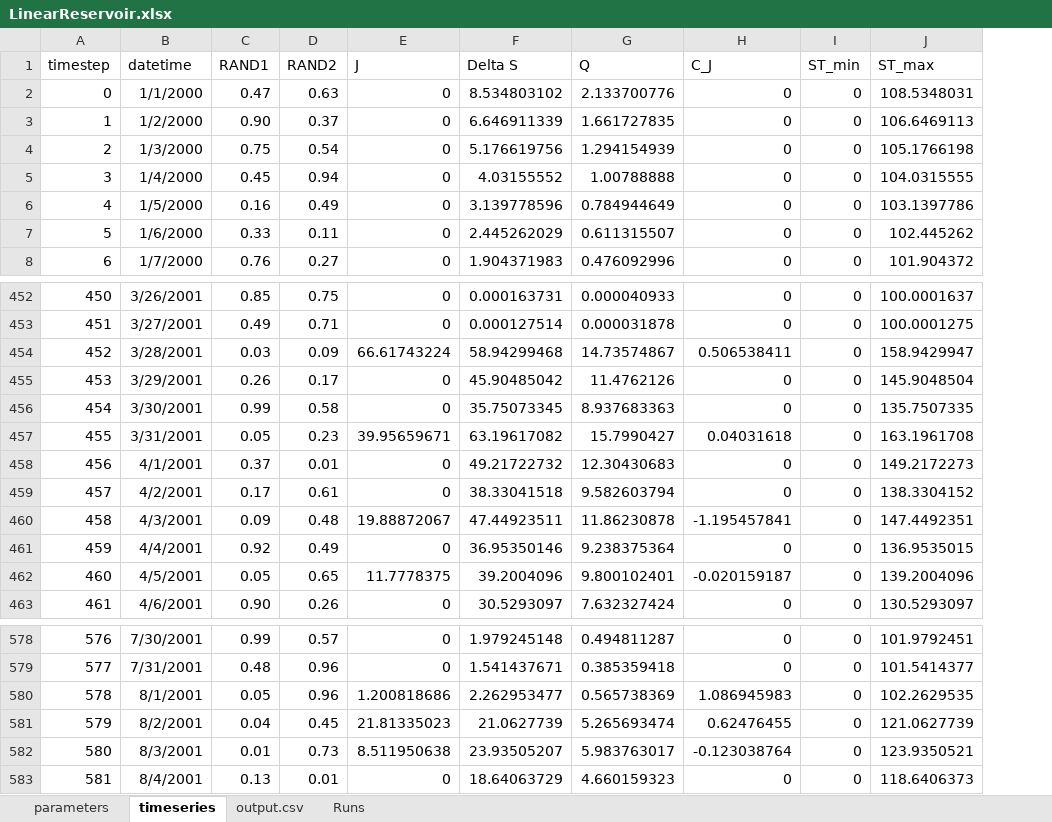
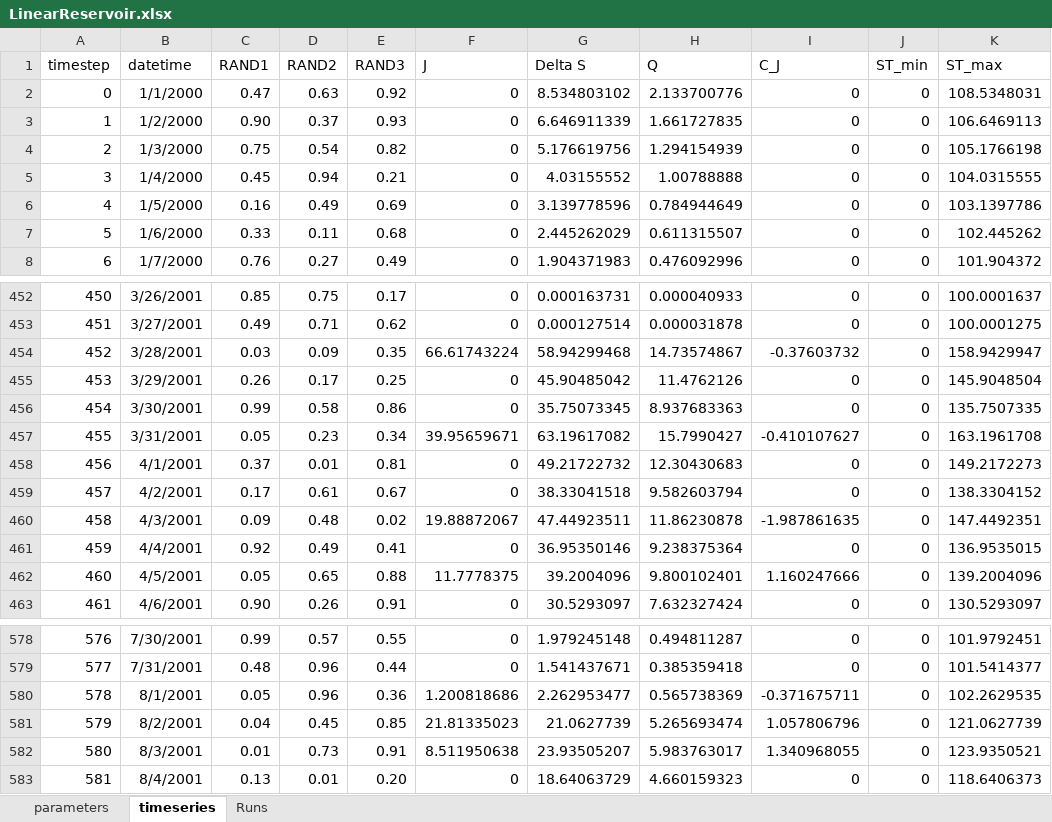
Before and after one commit to charman2/rsas, an Excel workbook: examples/LinearReservoir.xlsx, sheet timeseries, drawn as a sheet; only a part is shown, gaps mark what is left out; values as stored, in another font and other column widths than the file's, no borders; addresses are those after the commit; the diff covers the shown part only; the diff names each change by its address in the sheet, - before the commit and + after, or states it on an @@ line.

```diff
--- a/examples/LinearReservoir.xlsx (sheet timeseries)
+++ b/examples/LinearReservoir.xlsx (sheet timeseries)
-sheet tab: output.csv
+column E (RAND3), rows 2-8: 0.92 | 0.93 | 0.82 | 0.21 | 0.69 | 0.68 | 0.49; rows 452-463: 0.17 | 0.62 | 0.35 | 0.25 | 0.86 | 0.34 | 0.81 | 0.67 | 0.02 | 0.41 | 0.88 | 0.91; rows 578-583: 0.55 | 0.44 | 0.36 | 0.85 | 0.91 | 0.20
-I454 (C_J): 0.506538411
+I454 (C_J): -0.37603732
-I457 (C_J): 0.04031618
+I457 (C_J): -0.410107627
-I460 (C_J): -1.195457841
+I460 (C_J): -1.987861635
-I462 (C_J): -0.020159187
+I462 (C_J): 1.160247666
-I580 (C_J): 1.086945983
+I580 (C_J): -0.371675711
-I581 (C_J): 0.62476455
+I581 (C_J): 1.057806796
-I582 (C_J): -0.123038764
+I582 (C_J): 1.340968055
```
Also changed, not shown: 97 edited cells elsewhere in this sheet, sheet Runs, sheet parameters, formulas that keep their value.
